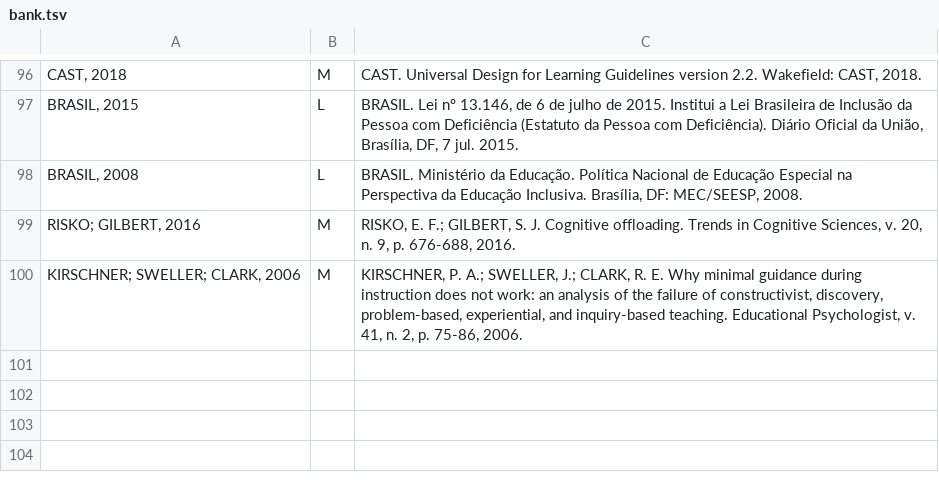
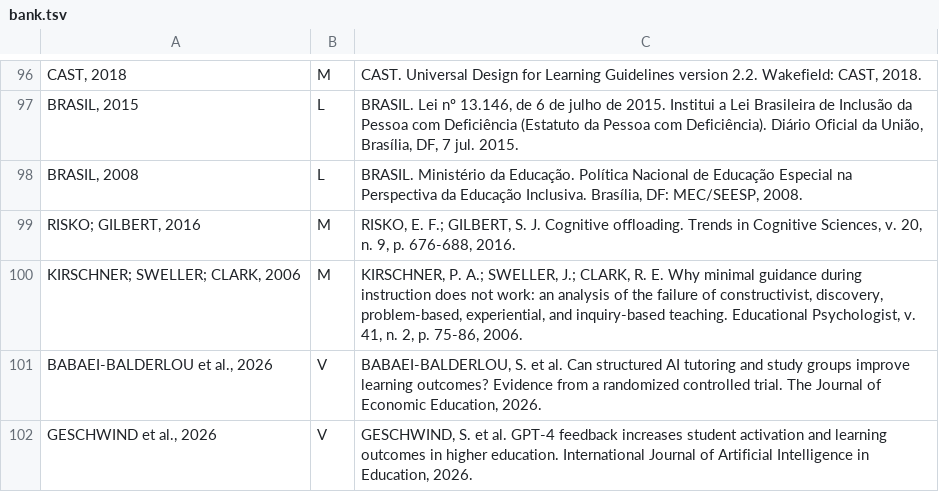
Before and after one commit to arakenmedeiros/claude, a TSV file: livro_ia_educacao/cap/bank.tsv, drawn as a sheet; only a part is shown, gaps mark what is left out; the diff names each change by its address in the sheet, - before the commit and + after, or states it on an @@ line.

```diff
--- a/livro_ia_educacao/cap/bank.tsv
+++ b/livro_ia_educacao/cap/bank.tsv
+row 101: BABAEI-BALDERLOU et al., 2026 | V | BABAEI-BALDERLOU, S. et al. Can structured AI tutoring and study groups improve learning outcomes? Evidence from a randomized controlled trial. The Journal of Economic Education, 2026.
+row 102: GESCHWIND et al., 2026 | V | GESCHWIND, S. et al. GPT-4 feedback increases student activation and learning outcomes in higher education. International Journal of Artificial Intelligence in Education, 2026.
```
Also changed, not shown: 27 other files.
